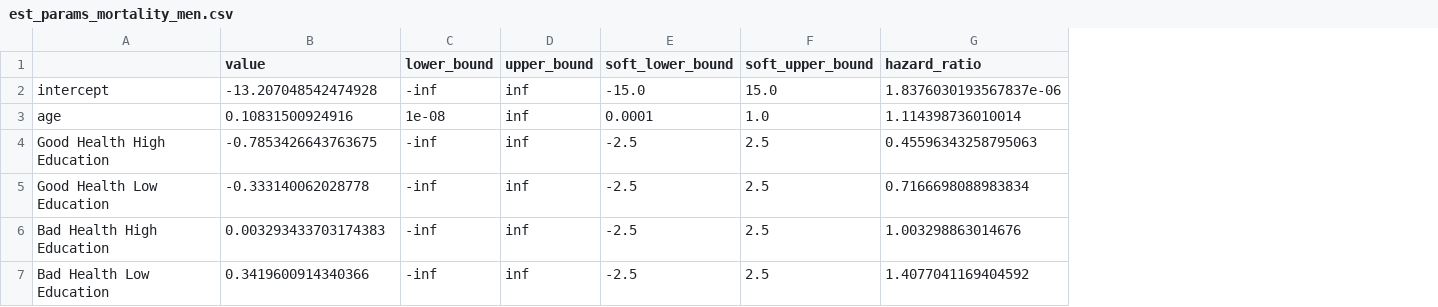
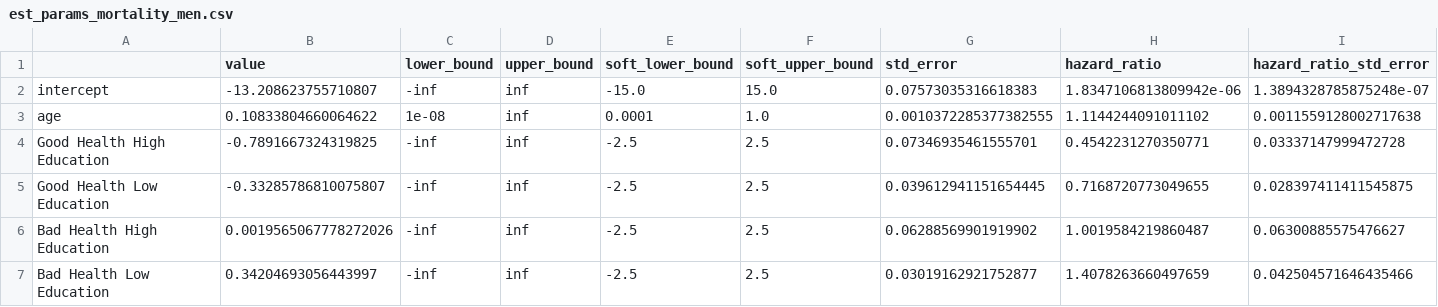
Before and after one commit to PolicyUncertainty/analysis, a CSV file: output/est_results/first_step/est_params_mortality_men.csv, drawn as a sheet; addresses are those after the commit; the diff names each change by its address in the sheet, - before the commit and + after, or states it on an @@ line.

```diff
--- a/output/est_results/first_step/est_params_mortality_men.csv
+++ b/output/est_results/first_step/est_params_mortality_men.csv
+column G (std_error), rows 2-7: 0.07573035316618383 | 0.0010372285377382555 | 0.07346935461555701 | 0.039612941151654445 | 0.06288569901919902 | 0.03019162921752877
+column I (hazard_ratio_std_error), rows 2-7: 1.3894328785875248e-07 | 0.0011559128002717638 | 0.03337147999472728 | 0.028397411411545875 | 0.06300885575476627 | 0.042504571646435466
-B2 (value): -13.207048542474928
+B2 (value): -13.208623755710807
-H2 (hazard_ratio): 1.8376030193567837e-06
+H2 (hazard_ratio): 1.8347106813809942e-06
-B3 (value): 0.10831500924916
+B3 (value): 0.10833804660064622
-H3 (hazard_ratio): 1.114398736010014
+H3 (hazard_ratio): 1.1144244091011102
-B4 (value): -0.7853426643763675
+B4 (value): -0.7891667324319825
-H4 (hazard_ratio): 0.45596343258795063
+H4 (hazard_ratio): 0.4542231270350771
-B5 (value): -0.333140062028778
+B5 (value): -0.33285786810075807
-H5 (hazard_ratio): 0.7166698088983834
+H5 (hazard_ratio): 0.7168720773049655
-B6 (value): 0.003293433703174383
+B6 (value): 0.0019565067778272026
-H6 (hazard_ratio): 1.003298863014676
+H6 (hazard_ratio): 1.0019584219860487
-B7 (value): 0.3419600914340366
+B7 (value): 0.34204693056443997
-H7 (hazard_ratio): 1.4077041169404592
+H7 (hazard_ratio): 1.4078263660497659
```
Also changed, not shown: output/est_results/first_step/est_params_mortality_women.csv, output/est_results/first_step/job_sep_params.csv, 36 other files.
